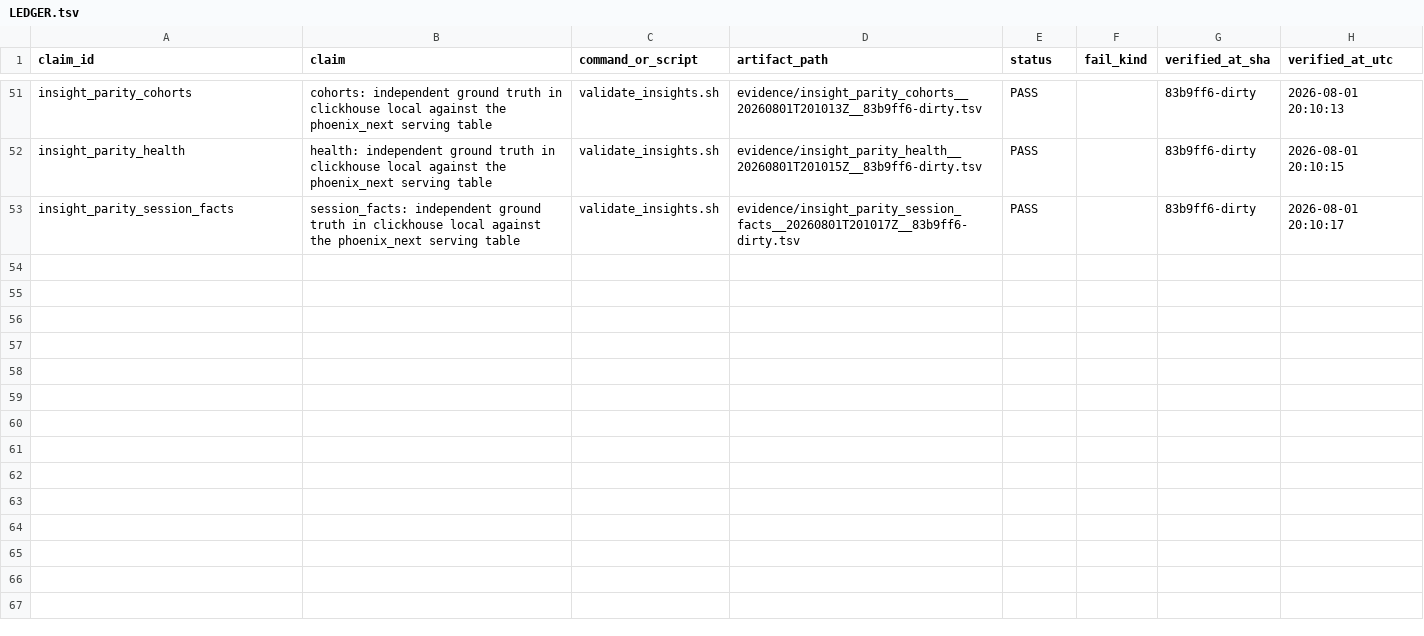
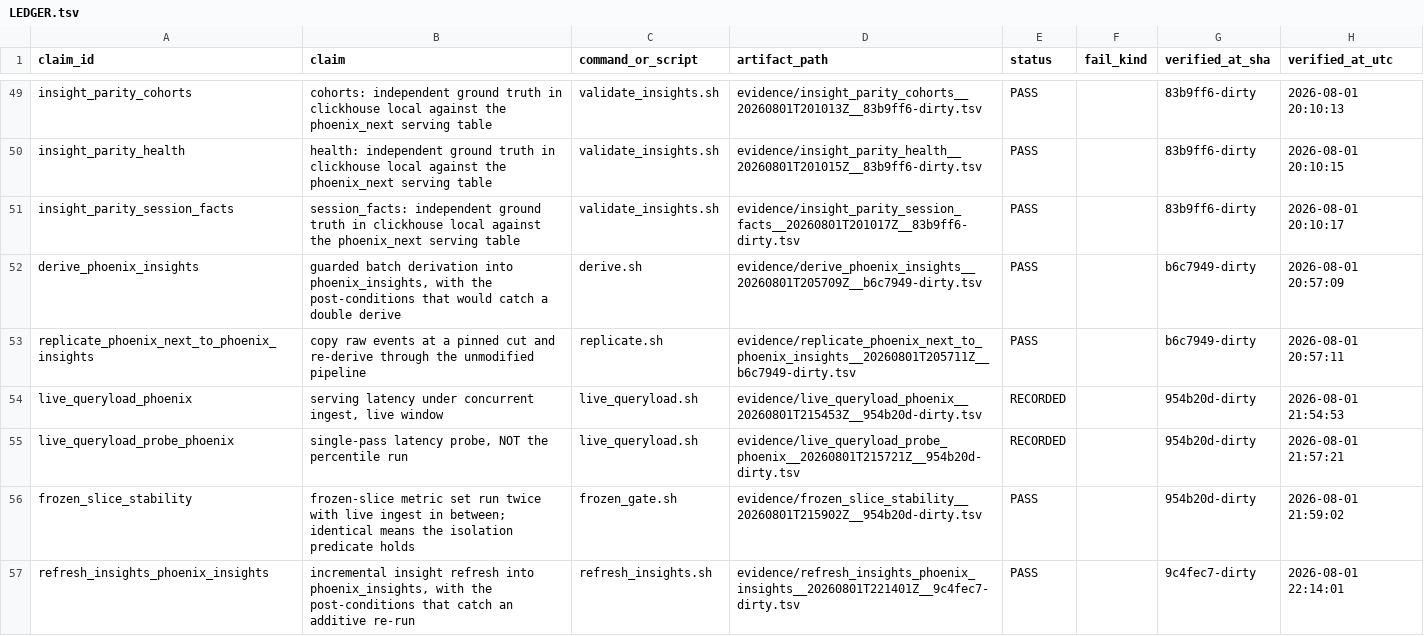
Before and after one commit to DynamiteC/phoenix-concurrency, a TSV file: evidence/LEDGER.tsv, drawn as a sheet; only a part is shown, gaps mark what is left out; the diff covers the shown part only.

Commit message:
feat(ingest): live-stream producer, spike A/B, state transitions, partitioned derived tables
Adds a realistic real-time ingestion system and closes the last structural gap in the
insight layer.

Ingestion
- live_producer.sh: 15 concurrent live streams, ~12,000 concurrent sessions, one batched
  INSERT per 30s cycle generated server-side from numbers(). Dimensions are sampled as
  joint tuples from the frozen corpus rather than per column, so no impossible device
  combinations are manufactured. Backgrounding, not early ends, models the dips, which is
  what makes foreground-only exclusion demonstrable at all.
- live_demo.sh orchestrates producer, deriver, query load and an observer; live_queryload.sh
  measures serving latency under concurrent write.
- reset_live.sh returns a database to its validated corpus and proves the frozen slice is
  byte-identical afterwards.

Insights
- session_state_transitions: the last missing First Release table. Real and synthetic points
  are merged into one ordered list before from_state is computed, so the edge chain is closed
  by construction.
- concurrency_spike_events plus its classifier: healthy_sustained versus short_lived from
  identical acquisition.
- generate_spike_scenarios.py: deterministic, seeded scenario generator.

Correctness fixes
- parseDateTimeBestEffort returns second precision, so a to_ts carrying milliseconds silently
  excluded the newest rows from every incremental derive. Now parseDateTime64BestEffort with
  an inclusive upper bound. Scoped to the three derive files only; the serving and benchmark
  queries were deliberately left alone to keep the graded path untouched.
- derive_tick.sh clamps its watermark to now(). A single future-dated row previously froze the
  served curve permanently while ingest looked healthy.

Storage
- repartition_derived.sh gives every derived table PARTITION BY toYYYYMMDD(its own time
  column), so clearing a live slice is a metadata drop instead of a mutation. Daily rather
  than monthly because the unseen day would otherwise share a partition with demo rows.
  The copy gate is per engine: sum(sign) for Collapsing, sum(delta) for Summing, count() only
  for MergeTree.

Verified: frozen slice unchanged in both databases (905,558 rows, peak 2,828), derive
invariants clean on every tick, stability gate PASS under 108,260 concurrent writes, spike
A/B PASS, state transitions 0 broken links across 132,766 edges.

```diff
--- a/evidence/LEDGER.tsv
+++ b/evidence/LEDGER.tsv
@@ -53 +51,7 @@ insight_parity_health	health: independent ground truth in clickhouse local again
 insight_parity_session_facts	session_facts: independent ground truth in clickhouse local against the phoenix_next serving table	validate_insights.sh	evidence/insight_parity_session_facts__20260801T201017Z__83b9ff6-dirty.tsv	PASS		83b9ff6-dirty	2026-08-01 20:10:17
+derive_phoenix_insights	guarded batch derivation into phoenix_insights, with the post-conditions that would catch a double derive	derive.sh	evidence/derive_phoenix_insights__20260801T205709Z__b6c7949-dirty.tsv	PASS		b6c7949-dirty	2026-08-01 20:57:09
+replicate_phoenix_next_to_phoenix_insights	copy raw events at a pinned cut and re-derive through the unmodified pipeline	replicate.sh	evidence/replicate_phoenix_next_to_phoenix_insights__20260801T205711Z__b6c7949-dirty.tsv	PASS		b6c7949-dirty	2026-08-01 20:57:11
+live_queryload_phoenix	serving latency under concurrent ingest, live window	live_queryload.sh	evidence/live_queryload_phoenix__20260801T215453Z__954b20d-dirty.tsv	RECORDED		954b20d-dirty	2026-08-01 21:54:53
+live_queryload_probe_phoenix	single-pass latency probe, NOT the percentile run	live_queryload.sh	evidence/live_queryload_probe_phoenix__20260801T215721Z__954b20d-dirty.tsv	RECORDED		954b20d-dirty	2026-08-01 21:57:21
+frozen_slice_stability	frozen-slice metric set run twice with live ingest in between; identical means the isolation predicate holds	frozen_gate.sh	evidence/frozen_slice_stability__20260801T215902Z__954b20d-dirty.tsv	PASS		954b20d-dirty	2026-08-01 21:59:02
+refresh_insights_phoenix_insights	incremental insight refresh into phoenix_insights, with the post-conditions that catch an additive re-run	refresh_insights.sh	evidence/refresh_insights_phoenix_insights__20260801T221401Z__9c4fec7-dirty.tsv	PASS		9c4fec7-dirty	2026-08-01 22:14:01
```
Also changed, not shown: 6 added rows and 2 removed rows elsewhere in this file, 49 other files.
